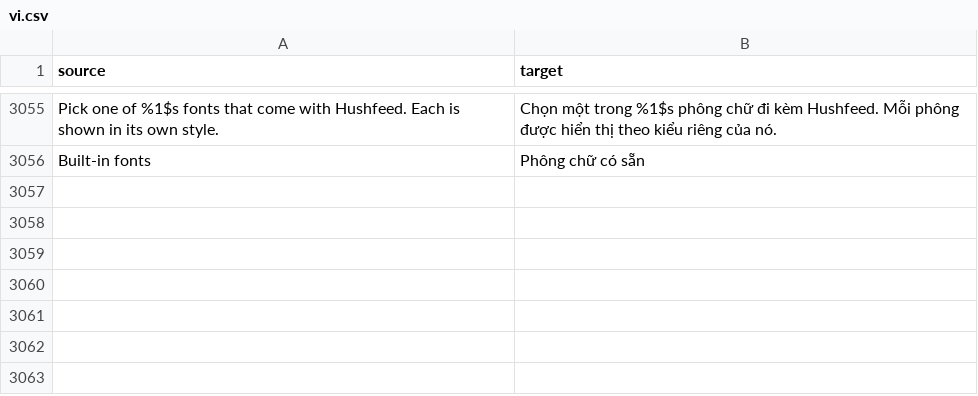
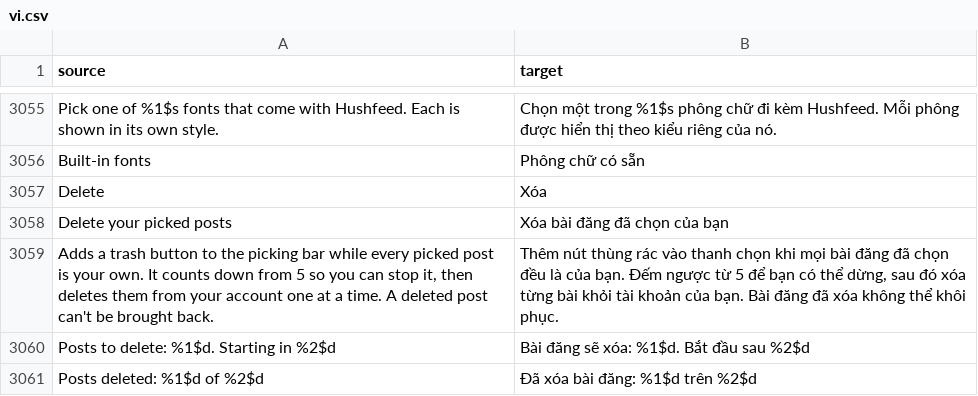
Before and after one commit to SysAdminDoc/HushFeed, a CSV file: extensions/tiktok/src/main/l10n/vi.csv, drawn as a sheet; only a part is shown, gaps mark what is left out.

Commit message:
feat(profile): delete your own picked posts from a grid
The grid picker already marks cells, counts the picks and offers Pick
all, and Account cleanup already paces removals behind a countdown with
Stop. Delete your picked posts joins the two: while every picked post is
your own, the picking bar shows a trash button, and a tap counts down
from 5 over the grid, then deletes the posts one at a time with the
request a post's own Delete sends. FeedActionApi keeps that service in
a static field and answers with a ListenableFuture, so TikTokCalls now
waits on futures too. Each deleted post leaves the grid as TikTok says
yes, and a refusal or Stop ends the run with the count so far.

Refs #487

```diff
--- a/extensions/tiktok/src/main/l10n/vi.csv
+++ b/extensions/tiktok/src/main/l10n/vi.csv
@@ -3056 +3056,6 @@ Pick one of %1$s fonts that come with Hushfeed. Each is shown in its own style.,
 Built-in fonts,Phông chữ có sẵn
+Delete,Xóa
+Delete your picked posts,Xóa bài đăng đã chọn của bạn
+"Adds a trash button to the picking bar while every picked post is your own. It counts down from 5 so you can stop it, then deletes them from your account one at a time. A deleted post can't be brought back.","Thêm nút thùng rác vào thanh chọn khi mọi bài đăng đã chọn đều là của bạn. Đếm ngược từ 5 để bạn có thể dừng, sau đó xóa từng bài khỏi tài khoản của bạn. Bài đăng đã xóa không thể khôi phục."
+Posts to delete: %1$d. Starting in %2$d,Bài đăng sẽ xóa: %1$d. Bắt đầu sau %2$d
+Posts deleted: %1$d of %2$d,Đã xóa bài đăng: %1$d trên %2$d
```
Also changed, not shown: extensions/tiktok/src/main/l10n/ar.tsv, extensions/tiktok/src/main/l10n/de.tsv, 39 other files.
